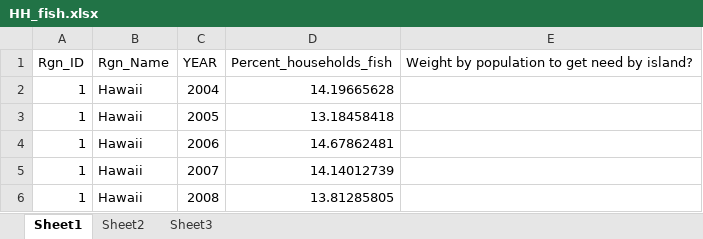
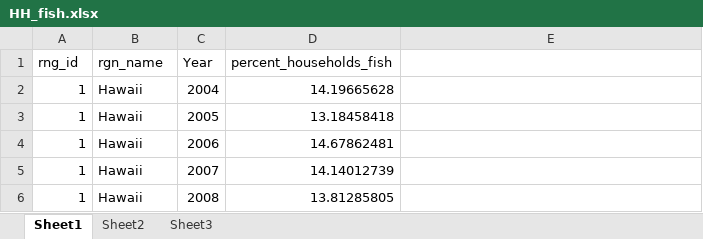
Before and after one commit to OHI-Science/mhi, an Excel workbook: prep/FIS/HH_fish.xlsx, sheet Sheet1, drawn as a sheet; only a part is shown; values as stored, in another font and other column widths than the file's, no borders; removed rows and columns are numbered as before the commit, all else as after; the diff names each change by its address in the sheet, - before the commit and + after, or states it on an @@ line.

Commit message:
populated several goals in prep with data

```diff
--- a/prep/FIS/HH_fish.xlsx (sheet Sheet1)
+++ b/prep/FIS/HH_fish.xlsx (sheet Sheet1)
-row 1: Rgn_ID | Rgn_Name | YEAR | Percent_households_fish | Weight by population to get need by island?
+row 1: rng_id | rgn_name | Year | percent_households_fish
```
Also changed, not shown: 27 other files.
